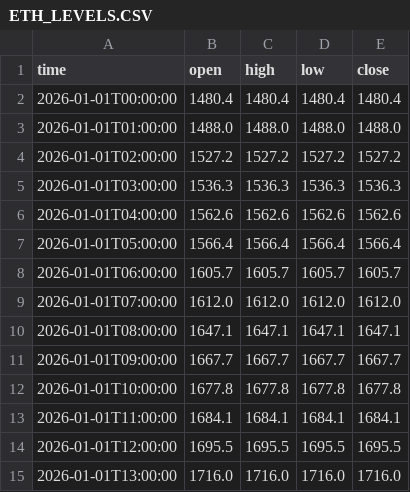
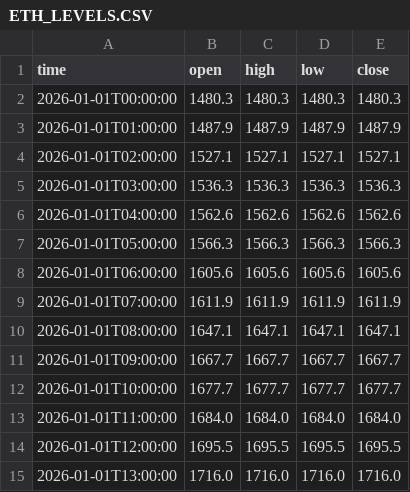
Before and after one commit to jfuentes78-gif/seed_jfuentes78-gif_liquidations, a CSV file: data/ETH_LEVELS.CSV, drawn as a sheet; only a part is shown; the diff covers the shown part only.

Commit message:
Update ETH levels — 2026-11-25T11:49:02

```diff
--- a/data/ETH_LEVELS.CSV
+++ b/data/ETH_LEVELS.CSV
@@ -1,14 +1,14 @@
 time,open,high,low,close
-2026-01-01T00:00:00,1480.4,1480.4,1480.4,1480.4
-2026-01-01T01:00:00,1488.0,1488.0,1488.0,1488.0
-2026-01-01T02:00:00,1527.2,1527.2,1527.2,1527.2
+2026-01-01T00:00:00,1480.3,1480.3,1480.3,1480.3
+2026-01-01T01:00:00,1487.9,1487.9,1487.9,1487.9
+2026-01-01T02:00:00,1527.1,1527.1,1527.1,1527.1
 2026-01-01T03:00:00,1536.3,1536.3,1536.3,1536.3
 2026-01-01T04:00:00,1562.6,1562.6,1562.6,1562.6
-2026-01-01T05:00:00,1566.4,1566.4,1566.4,1566.4
-2026-01-01T06:00:00,1605.7,1605.7,1605.7,1605.7
-2026-01-01T07:00:00,1612.0,1612.0,1612.0,1612.0
+2026-01-01T05:00:00,1566.3,1566.3,1566.3,1566.3
+2026-01-01T06:00:00,1605.6,1605.6,1605.6,1605.6
+2026-01-01T07:00:00,1611.9,1611.9,1611.9,1611.9
 2026-01-01T08:00:00,1647.1,1647.1,1647.1,1647.1
 2026-01-01T09:00:00,1667.7,1667.7,1667.7,1667.7
-2026-01-01T10:00:00,1677.8,1677.8,1677.8,1677.8
-2026-01-01T11:00:00,1684.1,1684.1,1684.1,1684.1
+2026-01-01T10:00:00,1677.7,1677.7,1677.7,1677.7
+2026-01-01T11:00:00,1684.0,1684.0,1684.0,1684.0
 2026-01-01T12:00:00,1695.5,1695.5,1695.5,1695.5
```
Also changed, not shown: 20 edited cells elsewhere in this file.
